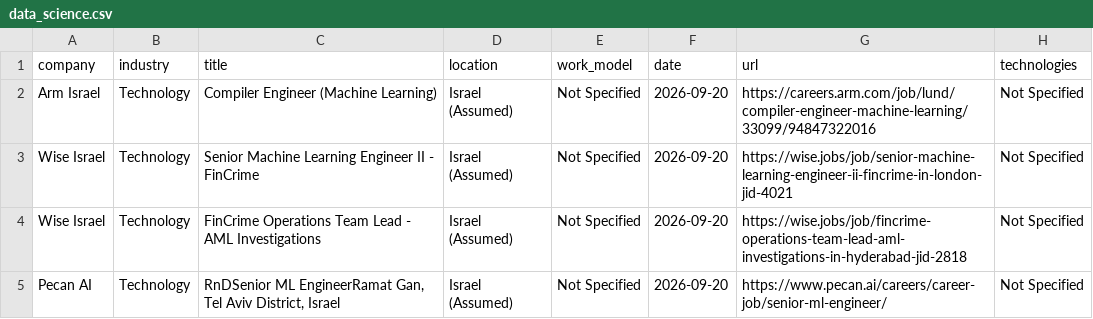
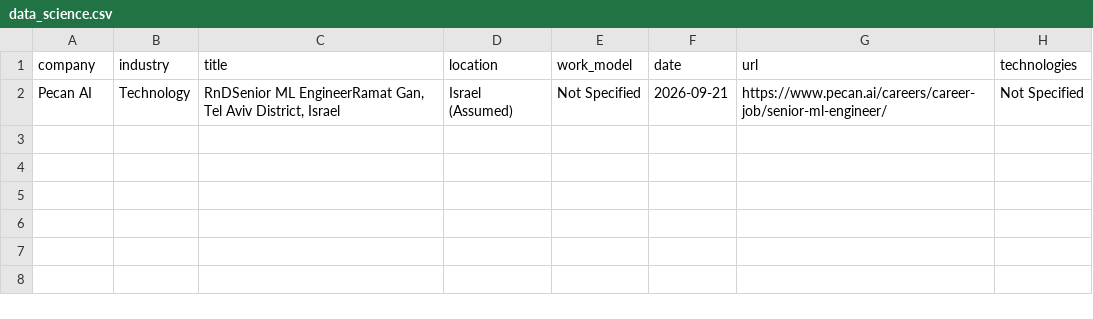
Before and after one commit to SKleeblatt/Kleeblatt-job-board, a CSV file: jobs/data_science.csv, drawn as a sheet.

```diff
--- a/jobs/data_science.csv
+++ b/jobs/data_science.csv
@@ -1,5 +1,2 @@
 company,industry,title,location,work_model,date,url,technologies
-Arm Israel,Technology,Compiler Engineer (Machine Learning),Israel (Assumed),Not Specified,2026-09-20,https://careers.arm.com/job/lund/compiler-engineer-machine-learning/33099/94847322016,Not Specified
-Wise Israel,Technology,Senior Machine Learning Engineer II - FinCrime,Israel (Assumed),Not Specified,2026-09-20,https://wise.jobs/job/senior-machine-learning-engineer-ii-fincrime-in-london-jid-4021,Not Specified
-Wise Israel,Technology,FinCrime Operations Team Lead - AML Investigations,Israel (Assumed),Not Specified,2026-09-20,https://wise.jobs/job/fincrime-operations-team-lead-aml-investigations-in-hyderabad-jid-2818,Not Specified
-Pecan AI,Technology,"RnDSenior ML EngineerRamat Gan, Tel Aviv District, Israel",Israel (Assumed),Not Specified,2026-09-20,https://www.pecan.ai/careers/career-job/senior-ml-engineer/,Not Specified
+Pecan AI,Technology,"RnDSenior ML EngineerRamat Gan, Tel Aviv District, Israel",Israel (Assumed),Not Specified,2026-09-21,https://www.pecan.ai/careers/career-job/senior-ml-engineer/,Not Specified
```
Also changed, not shown: jobs/data.csv, jobs/other.csv, 16 other files.
